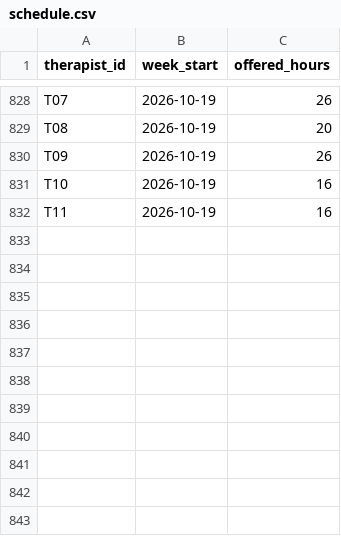
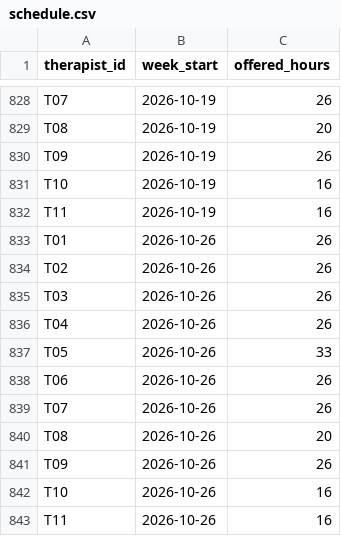
Before and after one commit to brigitteaftan/Sailor-case-bh-quality-app, a CSV file: data/raw/schedule.csv, drawn as a sheet; only a part is shown, gaps mark what is left out.

```diff
--- a/data/raw/schedule.csv
+++ b/data/raw/schedule.csv
@@ -832 +832,12 @@ T10,2026-10-19,16
 T11,2026-10-19,16
+T01,2026-10-26,26
+T02,2026-10-26,26
+T03,2026-10-26,26
+T04,2026-10-26,26
+T05,2026-10-26,33
+T06,2026-10-26,26
+T07,2026-10-26,26
+T08,2026-10-26,20
+T09,2026-10-26,26
+T10,2026-10-26,16
+T11,2026-10-26,16
```
Also changed, not shown: data/computed/case_flags.csv, data/raw/assessments.csv, 10 other files.
